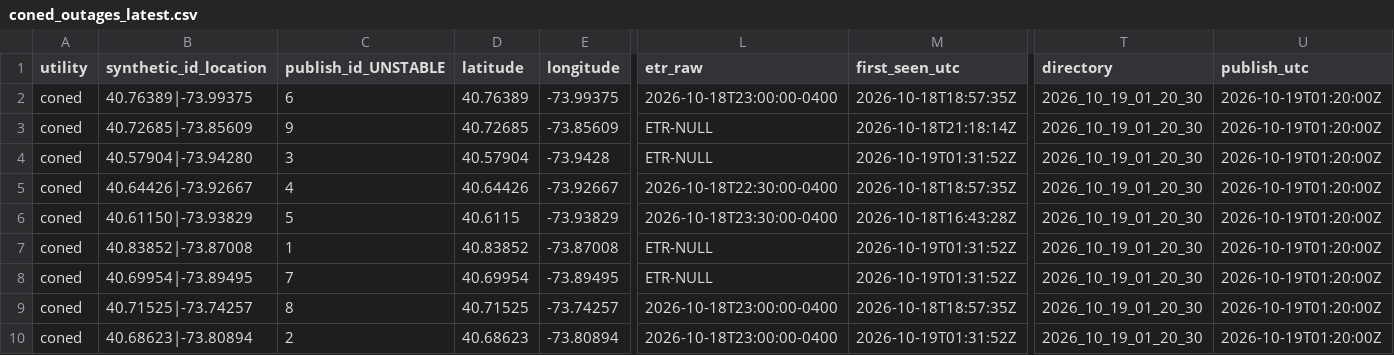
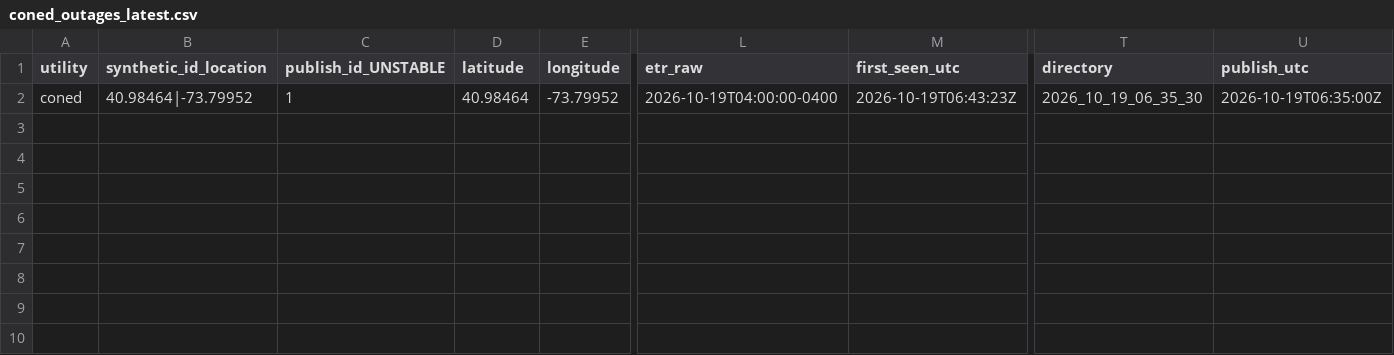
Before and after one commit to danish0305/sce-outage-tracker, a CSV file: coned/coned_outages_latest.csv, drawn as a sheet; only a part is shown, gaps mark what is left out; removed rows and columns are numbered as before the commit, all else as after; rows hold the shown columns only; the diff covers the shown part only; the diff names each change by its address in the sheet, - before the commit and + after, or states it on an @@ line.

```diff
--- a/coned/coned_outages_latest.csv
+++ b/coned/coned_outages_latest.csv
-row 2: coned | 40.76389|-73.99375 | 6 | 40.76389 | -73.99375 | 2026-10-18T23:00:00-0400 | 2026-10-18T18:57:35Z | 2026_10_19_01_20_30 | 2026-10-19T01:20:00Z
-row 3: coned | 40.72685|-73.85609 | 9 | 40.72685 | -73.85609 | ETR-NULL | 2026-10-18T21:18:14Z | 2026_10_19_01_20_30 | 2026-10-19T01:20:00Z
-row 4: coned | 40.57904|-73.94280 | 3 | 40.57904 | -73.9428 | ETR-NULL | 2026-10-19T01:31:52Z | 2026_10_19_01_20_30 | 2026-10-19T01:20:00Z
-row 5: coned | 40.64426|-73.92667 | 4 | 40.64426 | -73.92667 | 2026-10-18T22:30:00-0400 | 2026-10-18T18:57:35Z | 2026_10_19_01_20_30 | 2026-10-19T01:20:00Z
-row 6: coned | 40.61150|-73.93829 | 5 | 40.6115 | -73.93829 | 2026-10-18T23:30:00-0400 | 2026-10-18T16:43:28Z | 2026_10_19_01_20_30 | 2026-10-19T01:20:00Z
-row 7: coned | 40.83852|-73.87008 | 1 | 40.83852 | -73.87008 | ETR-NULL | 2026-10-19T01:31:52Z | 2026_10_19_01_20_30 | 2026-10-19T01:20:00Z
-row 8: coned | 40.69954|-73.89495 | 7 | 40.69954 | -73.89495 | ETR-NULL | 2026-10-19T01:31:52Z | 2026_10_19_01_20_30 | 2026-10-19T01:20:00Z
-row 9: coned | 40.71525|-73.74257 | 8 | 40.71525 | -73.74257 | 2026-10-18T23:00:00-0400 | 2026-10-18T18:57:35Z | 2026_10_19_01_20_30 | 2026-10-19T01:20:00Z
-B2 (synthetic_id_location): 40.68623|-73.80894
+B2 (synthetic_id_location): 40.98464|-73.79952
-C2 (publish_id_UNSTABLE): 2
+C2 (publish_id_UNSTABLE): 1
-D2 (latitude): 40.68623
+D2 (latitude): 40.98464
-E2 (longitude): -73.80894
+E2 (longitude): -73.79952
-L2 (etr_raw): 2026-10-18T23:00:00-0400
+L2 (etr_raw): 2026-10-19T04:00:00-0400
-M2 (first_seen_utc): 2026-10-19T01:31:52Z
+M2 (first_seen_utc): 2026-10-19T06:43:23Z
-T2 (directory): 2026_10_19_01_20_30
+T2 (directory): 2026_10_19_06_35_30
-U2 (publish_utc): 2026-10-19T01:20:00Z
+U2 (publish_utc): 2026-10-19T06:35:00Z
```
Also changed, not shown: 3 edited cells elsewhere in this file, coned/coned_heartbeat_history.csv, coned/coned_outages_history.csv, 1 other file.
